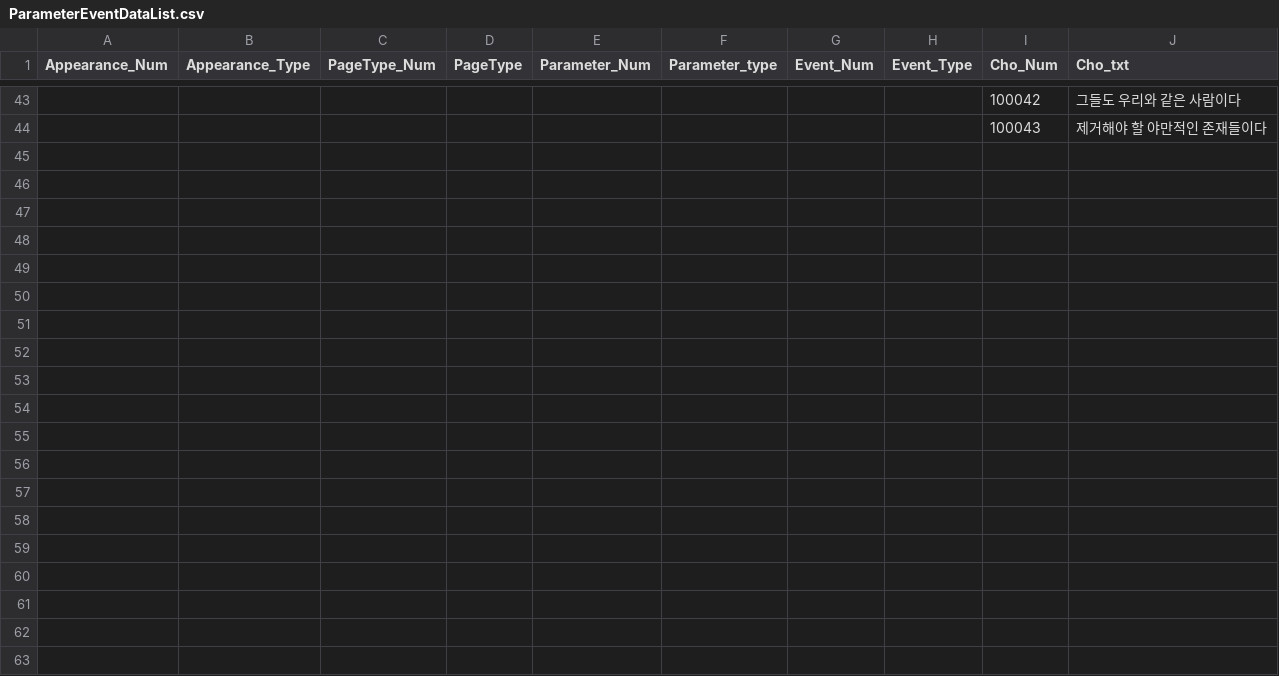
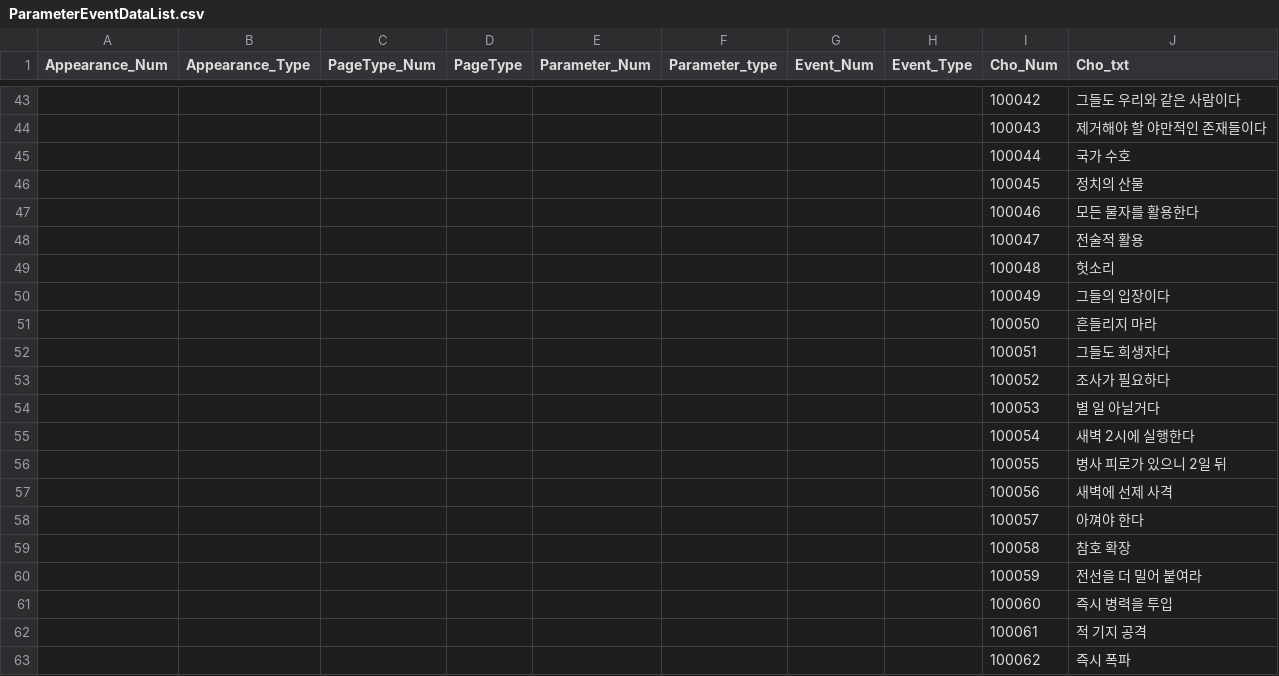
Before and after one commit to hegon910/Project_Aegis, a CSV file: Assets/Resources/ParameterEventDataList.csv, drawn as a sheet; only a part is shown, gaps mark what is left out; the diff covers the shown part only; the diff names each change by its address in the sheet, - before the commit and + after, or states it on an @@ line.

```diff
--- a/Assets/Resources/ParameterEventDataList.csv
+++ b/Assets/Resources/ParameterEventDataList.csv
+row 45:  |  |  |  |  |  |  |  | 100044 | 국가 수호
+row 46:  |  |  |  |  |  |  |  | 100045 | 정치의 산물
+row 47:  |  |  |  |  |  |  |  | 100046 | 모든 물자를 활용한다
+row 48:  |  |  |  |  |  |  |  | 100047 | 전술적 활용
+row 49:  |  |  |  |  |  |  |  | 100048 | 헛소리
+row 50:  |  |  |  |  |  |  |  | 100049 | 그들의 입장이다
+row 51:  |  |  |  |  |  |  |  | 100050 | 흔들리지 마라
+row 52:  |  |  |  |  |  |  |  | 100051 | 그들도 희생자다
+row 53:  |  |  |  |  |  |  |  | 100052 | 조사가 필요하다
+row 54:  |  |  |  |  |  |  |  | 100053 | 별 일 아닐거다
+row 55:  |  |  |  |  |  |  |  | 100054 | 새벽 2시에 실행한다
+row 56:  |  |  |  |  |  |  |  | 100055 | 병사 피로가 있으니 2일 뒤
+row 57:  |  |  |  |  |  |  |  | 100056 | 새벽에 선제 사격
+row 58:  |  |  |  |  |  |  |  | 100057 | 아껴야 한다
+row 59:  |  |  |  |  |  |  |  | 100058 | 참호 확장
+row 60:  |  |  |  |  |  |  |  | 100059 | 전선을 더 밀어 붙여라
+row 61:  |  |  |  |  |  |  |  | 100060 | 즉시 병력을 투입
+row 62:  |  |  |  |  |  |  |  | 100061 | 적 기지 공격
+row 63:  |  |  |  |  |  |  |  | 100062 | 즉시 폭파
```
Also changed, not shown: 55 added rows elsewhere in this file, Assets/Resources/MainAnswerID.csv, Assets/Resources/ParameterEventData.csv, 4 other files.
